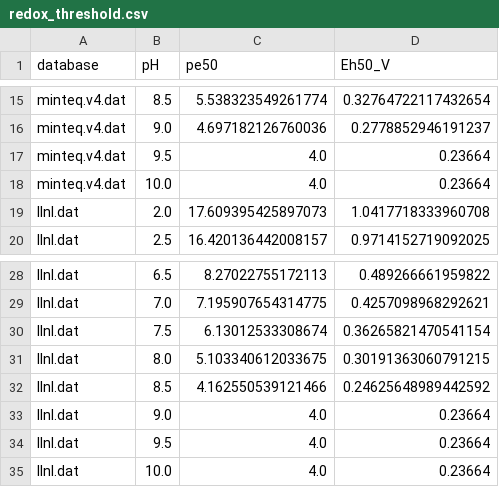
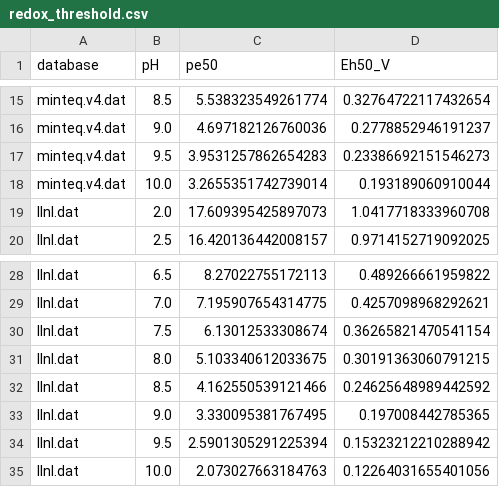
Before and after one commit to karthice1/adsorption, a CSV file: cassia/results/redox_threshold.csv, drawn as a sheet; only a part is shown, gaps mark what is left out.

```diff
--- a/cassia/results/redox_threshold.csv
+++ b/cassia/results/redox_threshold.csv
@@ -16,4 +16,4 @@ minteq.v4.dat,8.5,5.538323549261774,0.32764722117432654
 minteq.v4.dat,9.0,4.697182126760036,0.2778852946191237
-minteq.v4.dat,9.5,4.0,0.23664
-minteq.v4.dat,10.0,4.0,0.23664
+minteq.v4.dat,9.5,3.9531257862654283,0.23386692151546273
+minteq.v4.dat,10.0,3.2655351742739014,0.193189060910044
 llnl.dat,2.0,17.609395425897073,1.0417718333960708
@@ -32,4 +32,4 @@ llnl.dat,8.0,5.103340612033675,0.30191363060791215
 llnl.dat,8.5,4.162550539121466,0.24625648989442592
-llnl.dat,9.0,4.0,0.23664
-llnl.dat,9.5,4.0,0.23664
-llnl.dat,10.0,4.0,0.23664
+llnl.dat,9.0,3.330095381767495,0.197008442785365
+llnl.dat,9.5,2.5901305291225394,0.15323212210288942
+llnl.dat,10.0,2.073027663184763,0.12264031655401056
```
Also changed, not shown: cassia/results/T3_identifiability.csv, 4 other files.
